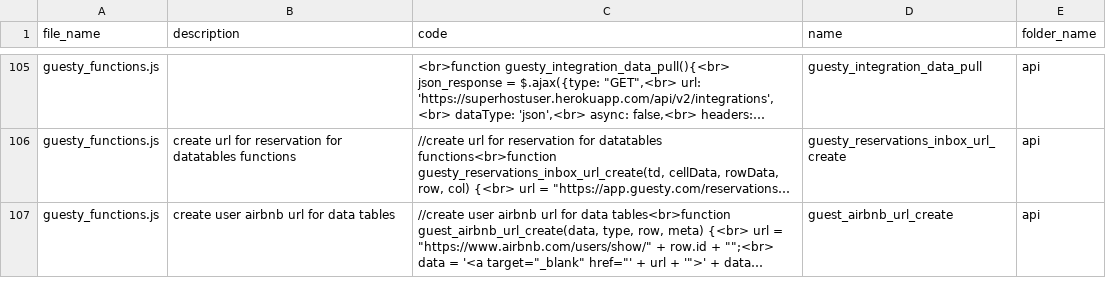
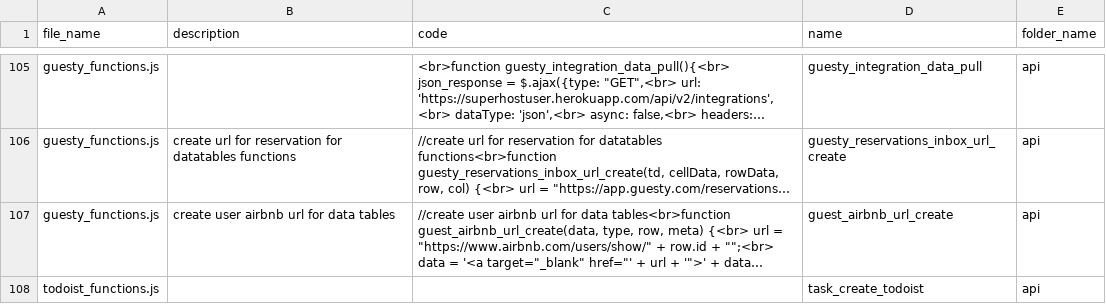
Before and after one commit to ChrisCruze/jutility, a CSV file: functions.csv, drawn as a sheet; only a part is shown, gaps mark what is left out; long unchanged cells end in …; the diff covers the shown part only; the diff names each change by its address in the sheet, - before the commit and + after, or states it on an @@ line.

Commit message:
added todoist task create

```diff
--- a/functions.csv
+++ b/functions.csv
+row 108: todoist_functions.js |  |  | task_create_todoist | api
```
Also changed, not shown: 3 edited cells elsewhere in this file, 4 other files.
